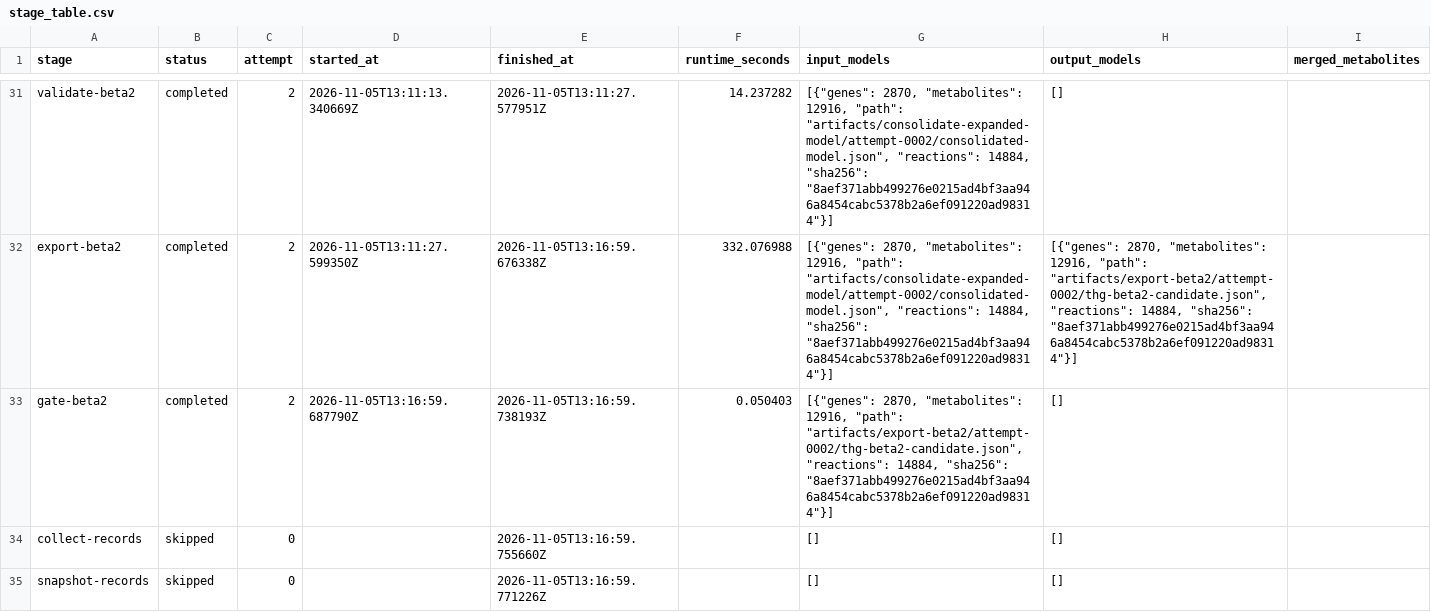
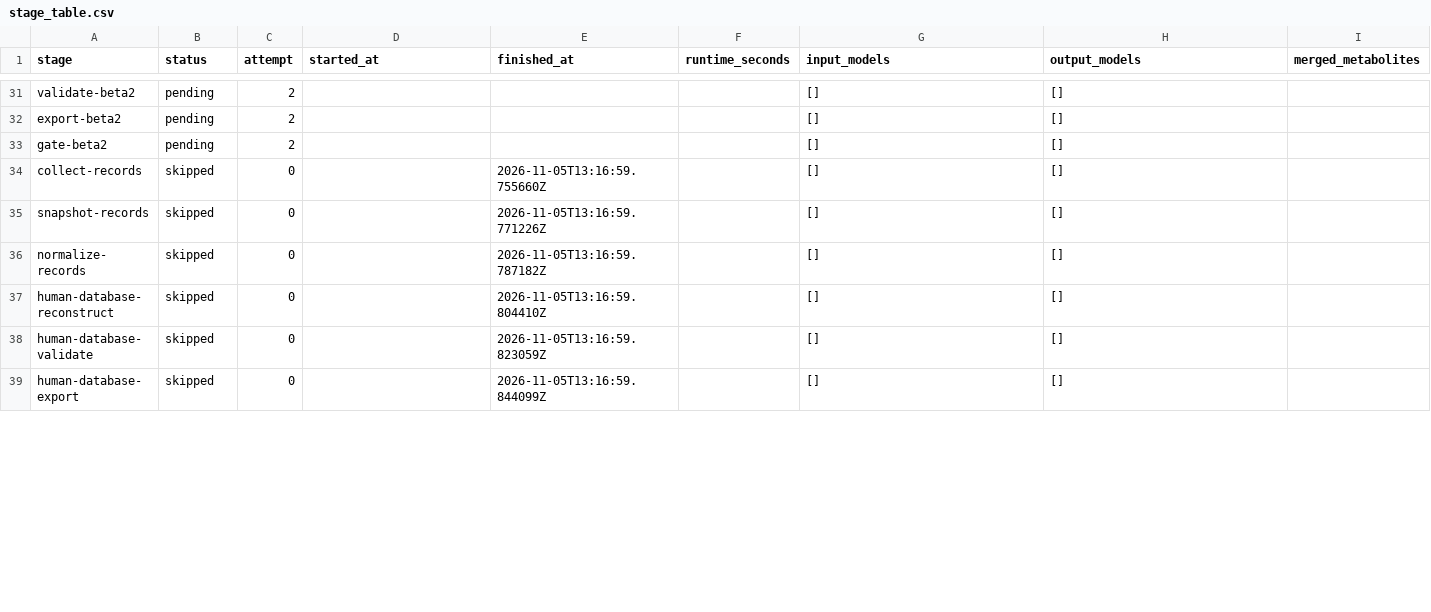
Before and after one commit to norle/THG_The-Human-GEM-protocol-standalone, a CSV file: publication/ws1/current/stage_table.csv, drawn as a sheet; only a part is shown, gaps mark what is left out; the shorter side is filled out with more unchanged rows; the diff covers the shown part only; the diff names each change by its address in the sheet, - before the commit and + after, or states it on an @@ line.

```diff
--- a/publication/ws1/current/stage_table.csv
+++ b/publication/ws1/current/stage_table.csv
-B31:B33 (status): completed
+B31:B33 (status): pending
-D31 (started_at): 2026-11-05T13:11:13.340669Z
+D31 (started_at): (empty)
-E31 (finished_at): 2026-11-05T13:11:27.577951Z
+E31 (finished_at): (empty)
-F31 (runtime_seconds): 14.237282
+F31 (runtime_seconds): (empty)
-G31:G32 (input_models): [{"genes": 2870, "metabolites": 12916, "path": "artifacts/consolidate-expanded-model/attempt-0002/consolidated-model.json", "reactions": 14884, "sha256": "8aef371abb499276e0215ad4bf3aa946a8454cabc5378b2a6ef091220ad98314"}]
+G31:G32 (input_models): []
-D32 (started_at): 2026-11-05T13:11:27.599350Z
+D32 (started_at): (empty)
-E32 (finished_at): 2026-11-05T13:16:59.676338Z
+E32 (finished_at): (empty)
-F32 (runtime_seconds): 332.076988
+F32 (runtime_seconds): (empty)
-H32 (output_models): [{"genes": 2870, "metabolites": 12916, "path": "artifacts/export-beta2/attempt-0002/thg-beta2-candidate.json", "reactions": 14884, "sha256": "8aef371abb499276e0215ad4bf3aa946a8454cabc5378b2a6ef091220ad98314"}]
+H32 (output_models): []
-D33 (started_at): 2026-11-05T13:16:59.687790Z
+D33 (started_at): (empty)
-E33 (finished_at): 2026-11-05T13:16:59.738193Z
+E33 (finished_at): (empty)
-F33 (runtime_seconds): 0.050403
+F33 (runtime_seconds): (empty)
-G33 (input_models): [{"genes": 2870, "metabolites": 12916, "path": "artifacts/export-beta2/attempt-0002/thg-beta2-candidate.json", "reactions": 14884, "sha256": "8aef371abb499276e0215ad4bf3aa946a8454cabc5378b2a6ef091220ad98314"}]
+G33 (input_models): []
```
Also changed, not shown: 108 edited cells elsewhere in this file, 13 other files.
